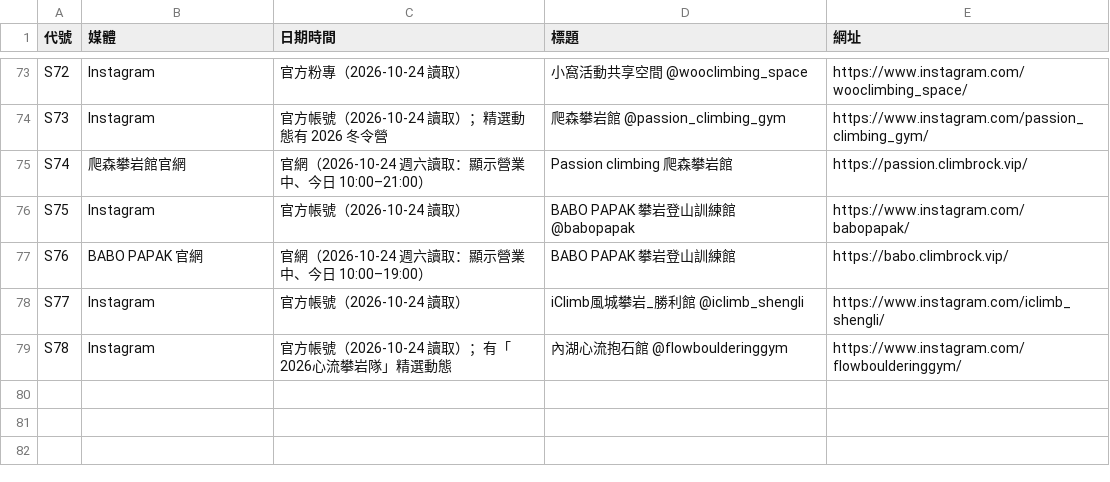
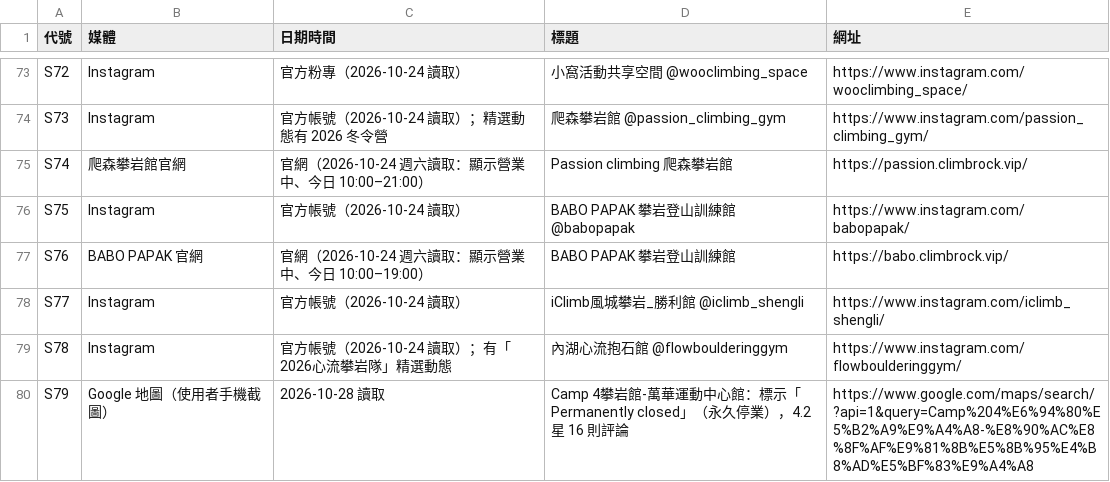
Before and after one commit to tim062480-create/climbing-map, a CSV file: data/raw/sources.csv, drawn as a sheet; only a part is shown, gaps mark what is left out; the diff names each change by its address in the sheet, - before the commit and + after, or states it on an @@ line.

```diff
--- a/data/raw/sources.csv
+++ b/data/raw/sources.csv
+row 80: S79 | Google 地圖（使用者手機截圖） | 2026-10-28 讀取 | Camp 4攀岩館-萬華運動中心館：標示「Permanently closed」（永久停業），4.2 星 16 則評論 | https://www.google.com/maps/search/?api=1&query=Camp%204%E6%94%80%E5%B2%A9%E9%A4%A8-%E8%90%AC%E8%8F%AF%E9%81%8B%E5%8B%95%E4%B8%AD%E5%BF%83%E9%A4%A8
```
Also changed, not shown: 2 other files.
